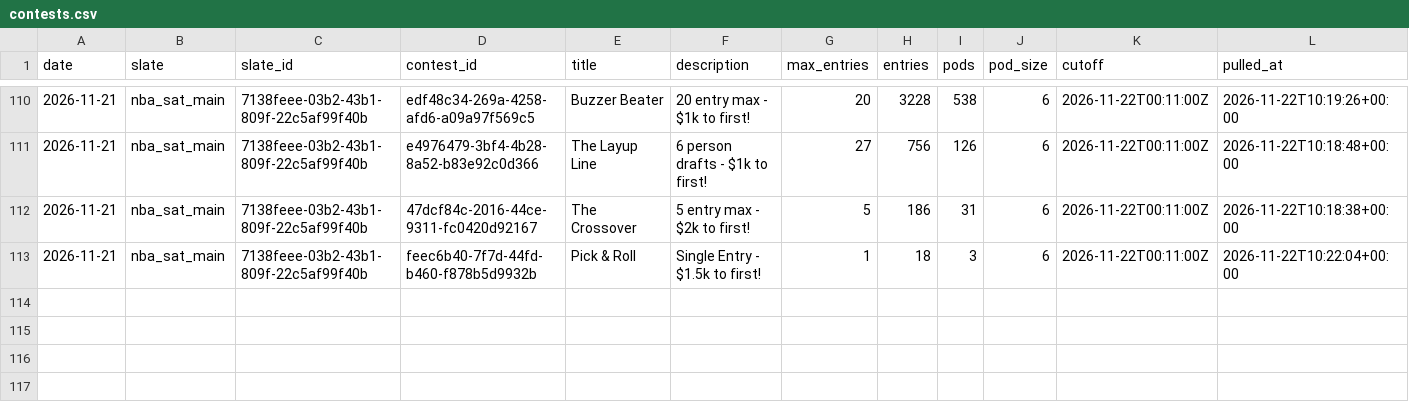
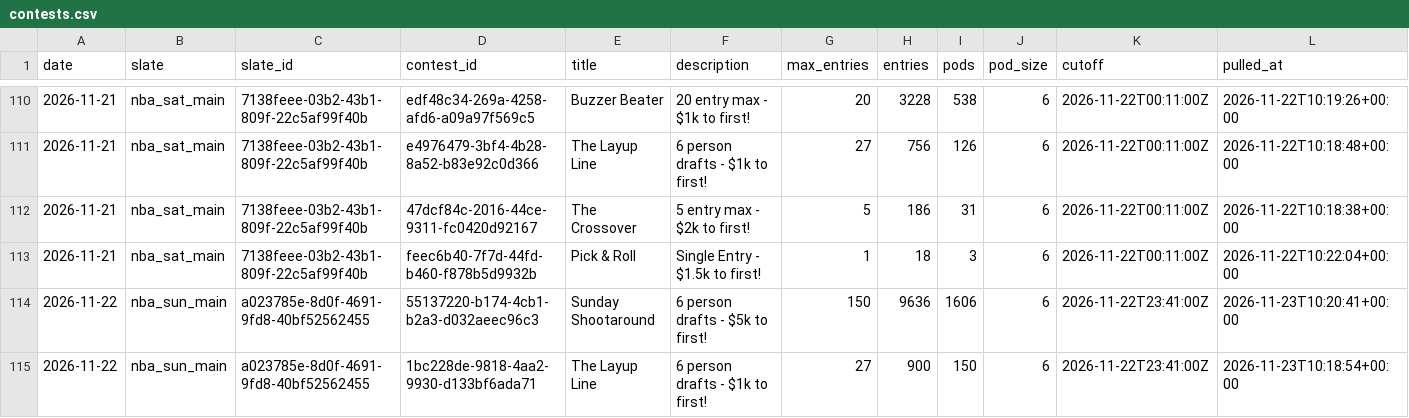
Before and after one commit to JonBoyBeats/br_rankings, a CSV file: analysis/nba/contests/contests.csv, drawn as a sheet; only a part is shown, gaps mark what is left out.

```diff
--- a/analysis/nba/contests/contests.csv
+++ b/analysis/nba/contests/contests.csv
@@ -113 +113,3 @@ date,slate,slate_id,contest_id,title,description,max_entries,entries,pods,pod_si
 2026-11-21,nba_sat_main,7138feee-03b2-43b1-809f-22c5af99f40b,feec6b40-7f7d-44fd-b460-f878b5d9932b,Pick & Roll,Single Entry - $1.5k to first!,1,18,3,6,2026-11-22T00:11:00Z,2026-11-22T10:22:04+00:00
+2026-11-22,nba_sun_main,a023785e-8d0f-4691-9fd8-40bf52562455,55137220-b174-4cb1-b2a3-d032aeec96c3,Sunday Shootaround,6 person drafts - $5k to first!,150,9636,1606,6,2026-11-22T23:41:00Z,2026-11-23T10:20:41+00:00
+2026-11-22,nba_sun_main,a023785e-8d0f-4691-9fd8-40bf52562455,1bc228de-9818-4aa2-9930-d133bf6ada71,The Layup Line,6 person drafts - $1k to first!,27,900,150,6,2026-11-22T23:41:00Z,2026-11-23T10:18:54+00:00
```
Also changed, not shown: analysis/nba/report/takes_history.csv, 58 other files.
